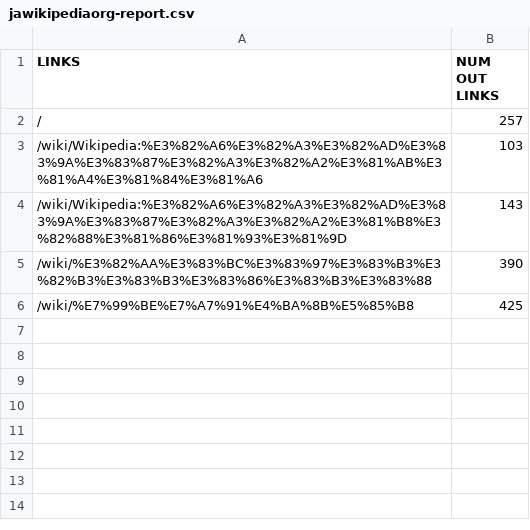
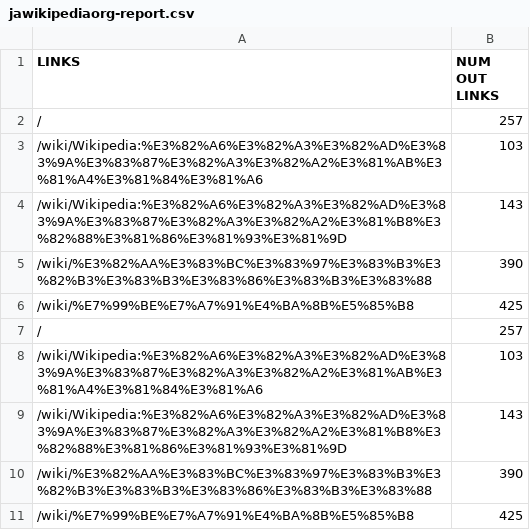
Before and after one commit to SeveralCube22/CS4250_Projects, a CSV file: reports/links/jawikipediaorg-report.csv, drawn as a sheet; the diff names each change by its address in the sheet, - before the commit and + after, or states it on an @@ line.

```diff
--- a/reports/links/jawikipediaorg-report.csv
+++ b/reports/links/jawikipediaorg-report.csv
+row 7: / | 257
+row 8: /wiki/Wikipedia:%E3%82%A6%E3%82%A3%E3%82%AD%E3%83%9A%E3%83%87%E3%82%A3%E3%82%A2%E3%81%AB%E3%81%A4%E3%81%84%E3%81%A6 | 103
+row 9: /wiki/Wikipedia:%E3%82%A6%E3%82%A3%E3%82%AD%E3%83%9A%E3%83%87%E3%82%A3%E3%82%A2%E3%81%B8%E3%82%88%E3%81%86%E3%81%93%E3%81%9D | 143
+row 10: /wiki/%E3%82%AA%E3%83%BC%E3%83%97%E3%83%B3%E3%82%B3%E3%83%B3%E3%83%86%E3%83%B3%E3%83%88 | 390
+row 11: /wiki/%E7%99%BE%E7%A7%91%E4%BA%8B%E5%85%B8 | 425
```
Also changed, not shown: reports/links/cbs-report.csv, reports/links/pokebip-report.csv, 4 other files.
